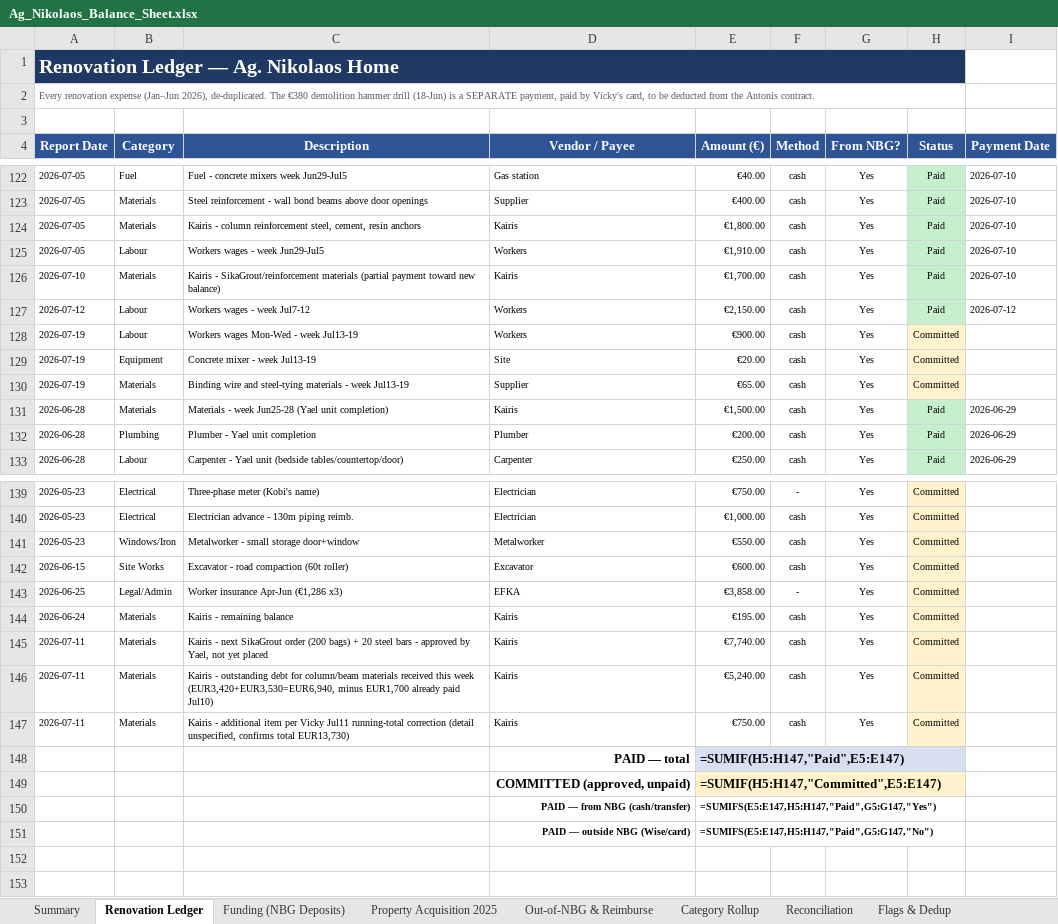
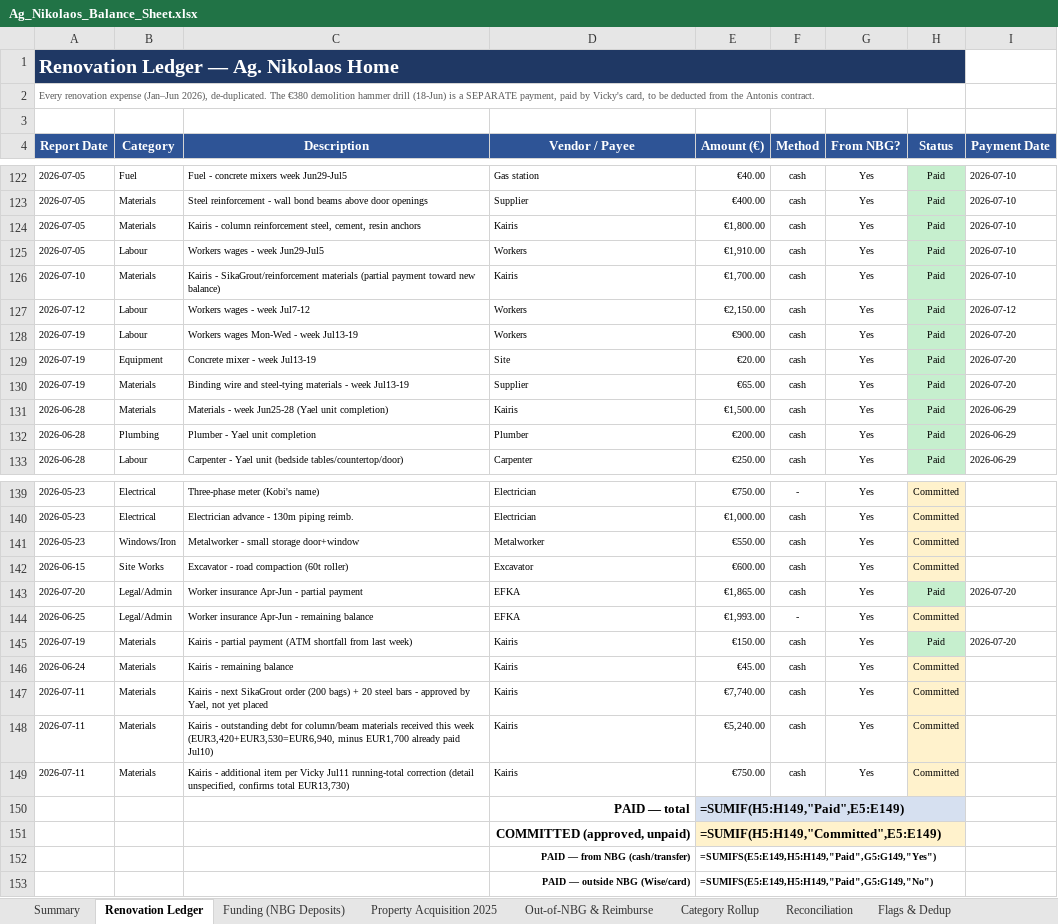
Before and after one commit to kobiba-git/Ag-Nikolaos-Project, an Excel workbook: Budget/Ag_Nikolaos_Balance_Sheet.xlsx, sheet Renovation Ledger, drawn as a sheet; only a part is shown, gaps mark what is left out; values as stored, in another font and other column widths than the file's, no borders; formulas without a stored value are shown as written; addresses are those after the commit; the diff names each change by its address in the sheet, - before the commit and + after, or states it on an @@ line.

Commit message:
chore: project update 2026-07-20 evening -- EUR3,000 withdrawal reconciled (labor+Kairis+insurance), alt mix discussion logged

```diff
--- a/Budget/Ag_Nikolaos_Balance_Sheet.xlsx (sheet Renovation Ledger)
+++ b/Budget/Ag_Nikolaos_Balance_Sheet.xlsx (sheet Renovation Ledger)
-H128:H130 (Status): Committed
+H128:H130 (Status): Paid
-H128:H130 fill: #FFF2CC
+H128:H130 fill: #C6EFCE
-I128:I130 (Payment Date): (empty)
+I128:I130 (Payment Date): 2026-07-20
+row 143: 2026-07-20 | Legal/Admin | Worker insurance Apr-Jun - partial payment | EFKA | €1,865.00 | cash | Yes | Paid | 2026-07-20
-C144 (Description): Worker insurance Apr-Jun (€1,286 x3)
+C144 (Description): Worker insurance Apr-Jun - remaining balance
-E144 (Amount (€)): €3,858.00
+E144 (Amount (€)): €1,993.00
+row 145: 2026-07-19 | Materials | Kairis - partial payment (ATM shortfall from last week) | Kairis | €150.00 | cash | Yes | Paid | 2026-07-20
-E146 (Amount (€)): €195.00
+E146 (Amount (€)): €45.00
-E150 (Amount (€)): =SUMIF(H5:H147,"Paid",E5:E147)
+E150 (Amount (€)): =SUMIF(H5:H149,"Paid",E5:E149)
-E151 (Amount (€)): =SUMIF(H5:H147,"Committed",E5:E147)
+E151 (Amount (€)): =SUMIF(H5:H149,"Committed",E5:E149)
-E152 (Amount (€)): =SUMIFS(E5:E147,H5:H147,"Paid",G5:G147,"Yes")
+E152 (Amount (€)): =SUMIFS(E5:E149,H5:H149,"Paid",G5:G149,"Yes")
-E153 (Amount (€)): =SUMIFS(E5:E147,H5:H147,"Paid",G5:G147,"No")
+E153 (Amount (€)): =SUMIFS(E5:E149,H5:H149,"Paid",G5:G149,"No")
```
Also changed, not shown: sheet Category Rollup, sheet Summary, sheet Reconciliation, 4 other files.
